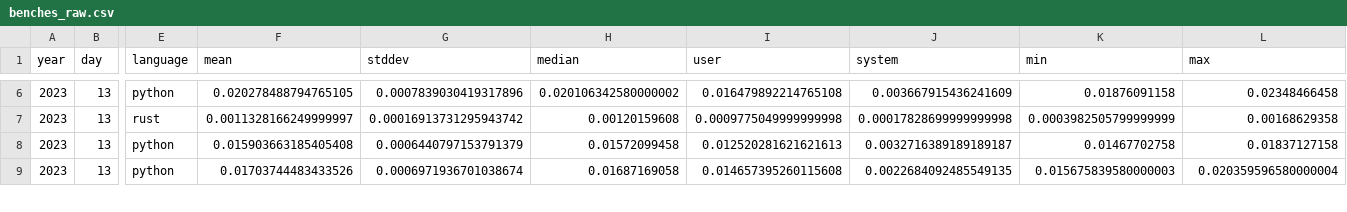
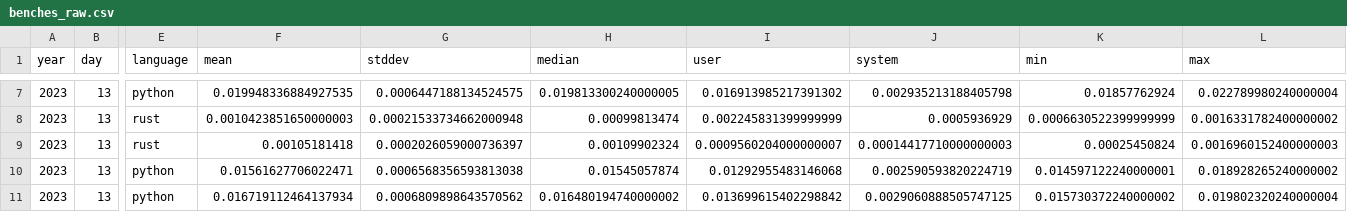
Before and after one commit to mattcl/aoc-benchmarks, a CSV file: 2023/day_013/benches_raw.csv, drawn as a sheet; only a part is shown, gaps mark what is left out; addresses are those after the commit; rows hold the shown columns only; the diff covers the shown part only; the diff names each change by its address in the sheet, - before the commit and + after, or states it on an @@ line.

```diff
--- a/2023/day_013/benches_raw.csv
+++ b/2023/day_013/benches_raw.csv
-F7 (mean): 0.020278488794765105
+F7 (mean): 0.019948336884927535
-G7 (stddev): 0.0007839030419317896
+G7 (stddev): 0.0006447188134524575
-H7 (median): 0.020106342580000002
+H7 (median): 0.019813300240000005
-I7 (user): 0.016479892214765108
+I7 (user): 0.016913985217391302
-J7 (system): 0.003667915436241609
+J7 (system): 0.002935213188405798
-K7 (min): 0.01876091158
+K7 (min): 0.01857762924
-L7 (max): 0.02348466458
+L7 (max): 0.022789980240000004
+row 8: 2023 | 13 | rust | 0.0010423851650000003 | 0.00021533734662000948 | 0.00099813474 | 0.002245831399999999 | 0.0005936929 | 0.0006630522399999999 | 0.0016331782400000002
-F9 (mean): 0.0011328166249999997
+F9 (mean): 0.00105181418
-G9 (stddev): 0.00016913731295943742
+G9 (stddev): 0.0002026059000736397
-H9 (median): 0.00120159608
+H9 (median): 0.00109902324
-I9 (user): 0.0009775049999999998
+I9 (user): 0.0009560204000000007
-J9 (system): 0.00017828699999999998
+J9 (system): 0.00014417710000000003
-K9 (min): 0.0003982505799999999
+K9 (min): 0.00025450824
-L9 (max): 0.00168629358
+L9 (max): 0.0016960152400000003
-F10 (mean): 0.015903663185405408
+F10 (mean): 0.01561627706022471
-G10 (stddev): 0.0006440797153791379
+G10 (stddev): 0.0006568356593813038
-H10 (median): 0.01572099458
+H10 (median): 0.01545057874
-I10 (user): 0.012520281621621613
+I10 (user): 0.01292955483146068
-J10 (system): 0.0032716389189189187
+J10 (system): 0.002590593820224719
-K10 (min): 0.01467702758
+K10 (min): 0.014597122240000001
-L10 (max): 0.01837127158
+L10 (max): 0.018928265240000002
-F11 (mean): 0.01703744483433526
+F11 (mean): 0.016719112464137934
-G11 (stddev): 0.0006971936701038674
+G11 (stddev): 0.0006809898643570562
-H11 (median): 0.01687169058
+H11 (median): 0.016480194740000002
-I11 (user): 0.014657395260115608
+I11 (user): 0.013699615402298842
-J11 (system): 0.0022684092485549135
+J11 (system): 0.0029060888505747125
-K11 (min): 0.015675839580000003
+K11 (min): 0.015730372240000002
-L11 (max): 0.020359596580000004
+L11 (max): 0.019802320240000004
```
Also changed, not shown: 3 added rows and 84 edited cells elsewhere in this file, 2023/day_005/benches_raw.csv, 2023/day_007/benches_raw.csv, 25 other files.
